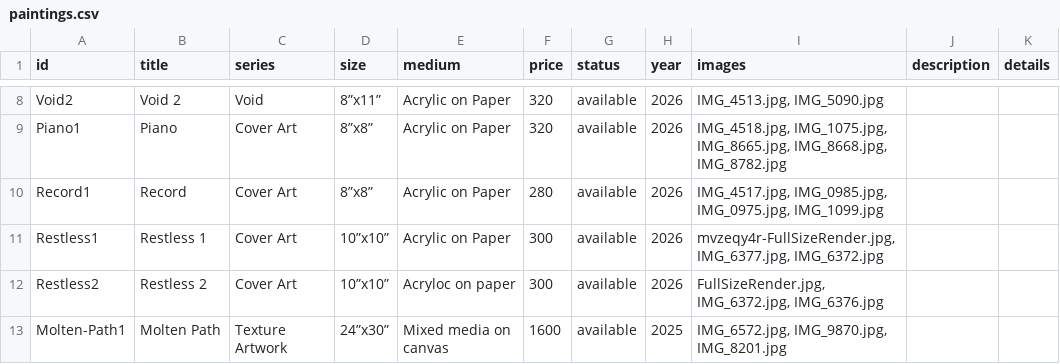
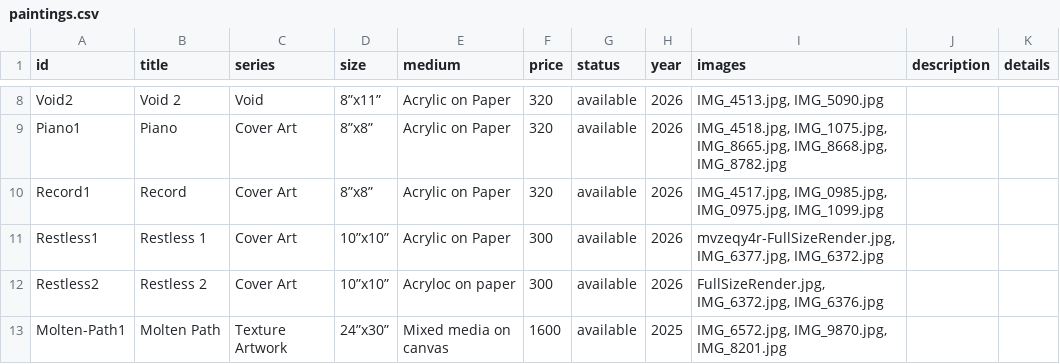
Before and after one commit to dn3305/ReenArt.github.io, a CSV file: paintings.csv, drawn as a sheet; only a part is shown, gaps mark what is left out.

Commit message:
🎨 Update paintings.csv via Admin Dashboard

```diff
--- a/paintings.csv
+++ b/paintings.csv
@@ -12,3 +12,3 @@ Void2,Void 2,Void,8”x11”,Acrylic on Paper,320,available,2026,"IMG_4513.jpg,
 Piano1,Piano,Cover Art,8”x8”,Acrylic on Paper,320,available,2026,"IMG_4518.jpg, IMG_1075.jpg, IMG_8665.jpg, IMG_8668.jpg, IMG_8782.jpg",,
-Record1,Record,Cover Art,8”x8”,Acrylic on Paper,280,available,2026,"IMG_4517.jpg, IMG_0985.jpg, IMG_0975.jpg, IMG_1099.jpg",,
+Record1,Record,Cover Art,8”x8”,Acrylic on Paper,320,available,2026,"IMG_4517.jpg, IMG_0985.jpg, IMG_0975.jpg, IMG_1099.jpg",,
 Restless1,Restless 1,Cover Art,10”x10”,Acrylic on Paper,300,available,2026,"mvzeqy4r-FullSizeRender.jpg, IMG_6377.jpg, IMG_6372.jpg",,
```
